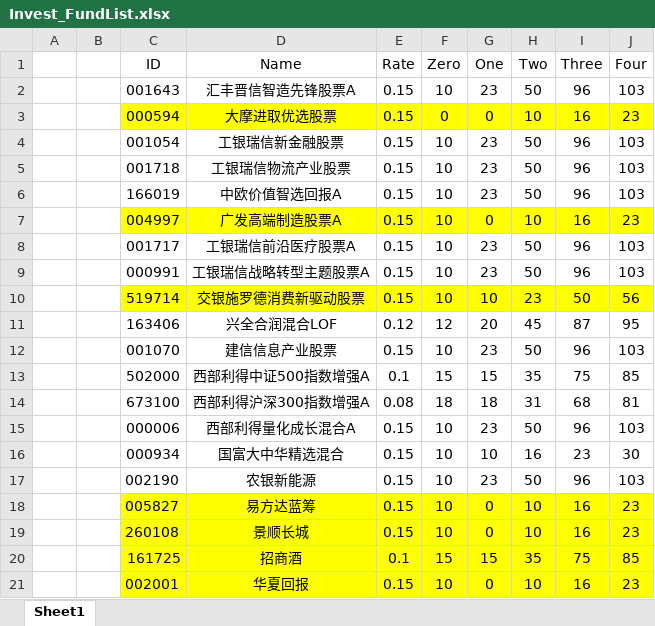
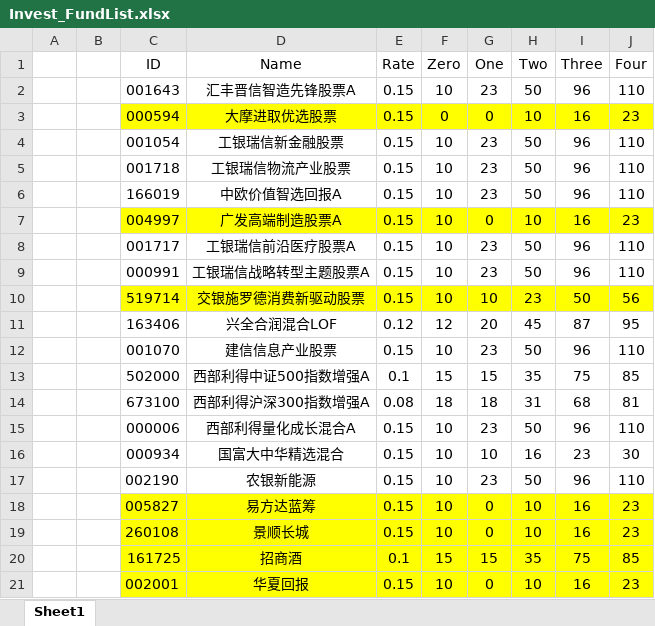
Before and after one commit to Chlorine1816/DailyTools, an Excel workbook: data/Invest_FundList.xlsx, sheet Sheet1, drawn as a sheet; values as stored, in another font and other column widths than the file's, no borders; the diff names each change by its address in the sheet, - before the commit and + after, or states it on an @@ line.

```diff
--- a/data/Invest_FundList.xlsx (sheet Sheet1)
+++ b/data/Invest_FundList.xlsx (sheet Sheet1)
-J2 (Four): 103
+J2 (Four): 110
-J4:J6 (Four): 103
+J4:J6 (Four): 110
-J8:J9 (Four): 103
+J8:J9 (Four): 110
-J12 (Four): 103
+J12 (Four): 110
-J15 (Four): 103
+J15 (Four): 110
-J17 (Four): 103
+J17 (Four): 110
```
Also changed, not shown: data/ZFB_FundList.xlsx, 1 other file.
